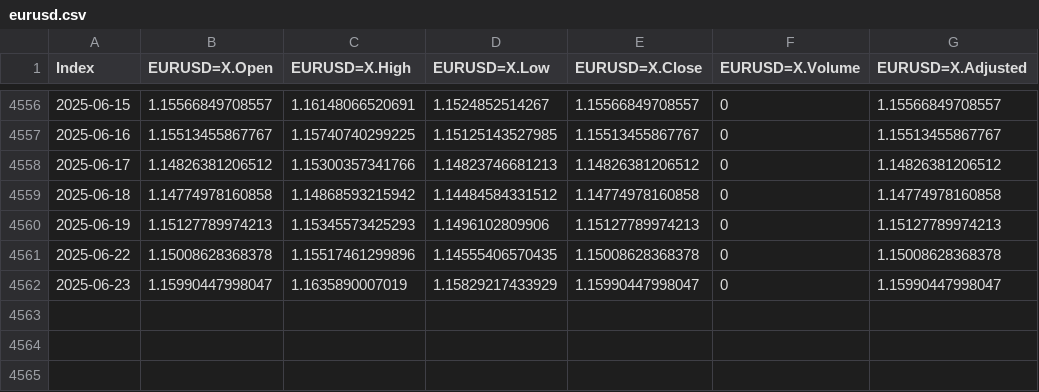
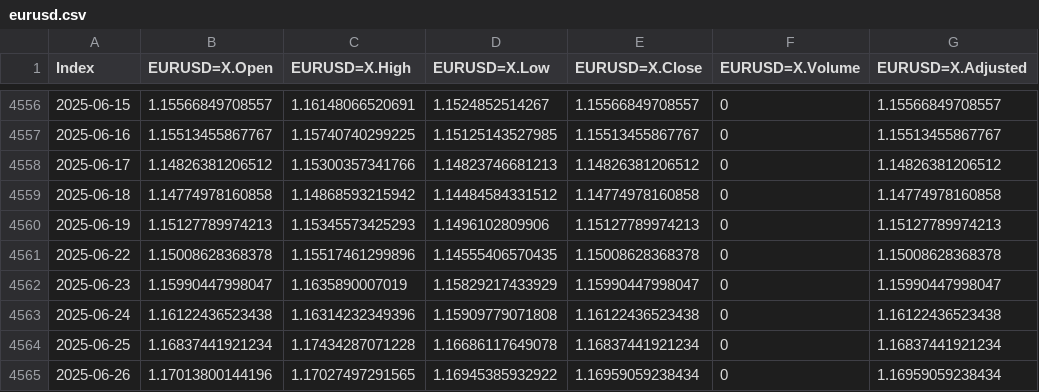
Before and after one commit to santistats/eurusd-data-pipeline, a CSV file: eurusd.csv, drawn as a sheet; only a part is shown, gaps mark what is left out.

```diff
--- a/eurusd.csv
+++ b/eurusd.csv
@@ -4562 +4562,4 @@
 "2025-06-23",1.15990447998047,1.1635890007019,1.15829217433929,1.15990447998047,0,1.15990447998047
+"2025-06-24",1.16122436523438,1.16314232349396,1.15909779071808,1.16122436523438,0,1.16122436523438
+"2025-06-25",1.16837441921234,1.17434287071228,1.16686117649078,1.16837441921234,0,1.16837441921234
+"2025-06-26",1.17013800144196,1.17027497291565,1.16945385932922,1.16959059238434,0,1.16959059238434
```
Also changed, not shown: dxy.csv, vix.csv.
